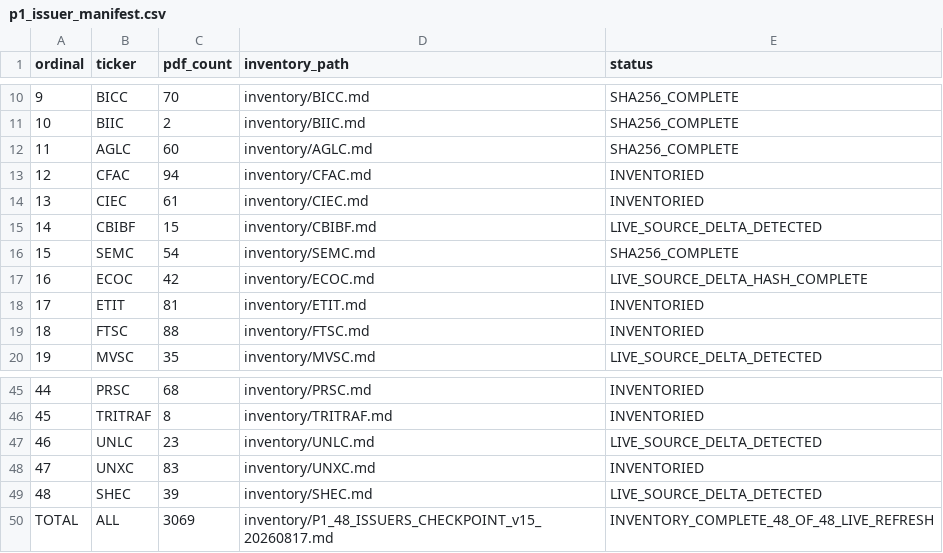
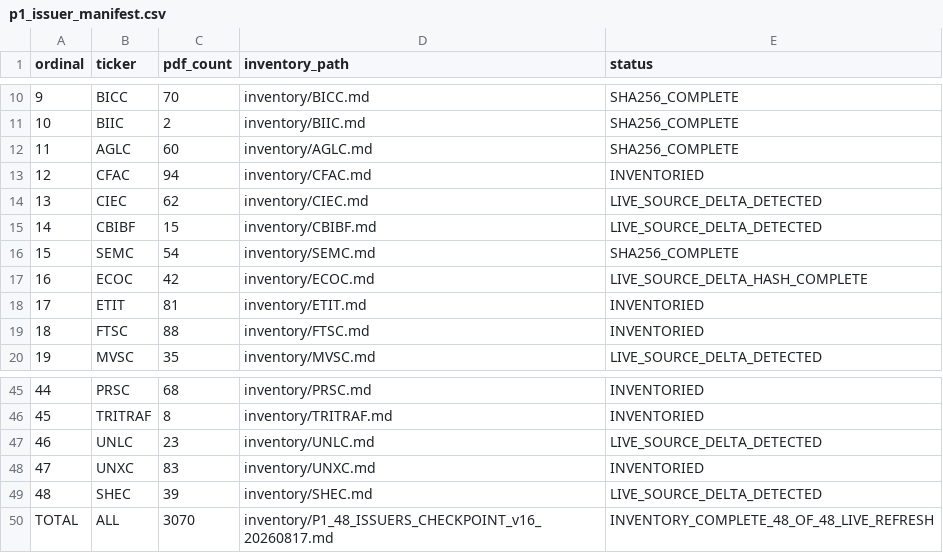
Before and after one commit to Patricked-code/financialdata, a CSV file: inventory/p1_issuer_manifest.csv, drawn as a sheet; only a part is shown, gaps mark what is left out.

Commit message:
p1: advance SOURCE checkpoint to V16 for CIEC delta

```diff
--- a/inventory/p1_issuer_manifest.csv
+++ b/inventory/p1_issuer_manifest.csv
@@ -13,3 +13,3 @@ ordinal,ticker,pdf_count,inventory_path,status
 12,CFAC,94,inventory/CFAC.md,INVENTORIED
-13,CIEC,61,inventory/CIEC.md,INVENTORIED
+13,CIEC,62,inventory/CIEC.md,LIVE_SOURCE_DELTA_DETECTED
 14,CBIBF,15,inventory/CBIBF.md,LIVE_SOURCE_DELTA_DETECTED
@@ -49,2 +49,2 @@ ordinal,ticker,pdf_count,inventory_path,status
 48,SHEC,39,inventory/SHEC.md,LIVE_SOURCE_DELTA_DETECTED
-TOTAL,ALL,3069,inventory/P1_48_ISSUERS_CHECKPOINT_v15_20260817.md,INVENTORY_COMPLETE_48_OF_48_LIVE_REFRESH
+TOTAL,ALL,3070,inventory/P1_48_ISSUERS_CHECKPOINT_v16_20260817.md,INVENTORY_COMPLETE_48_OF_48_LIVE_REFRESH
```
